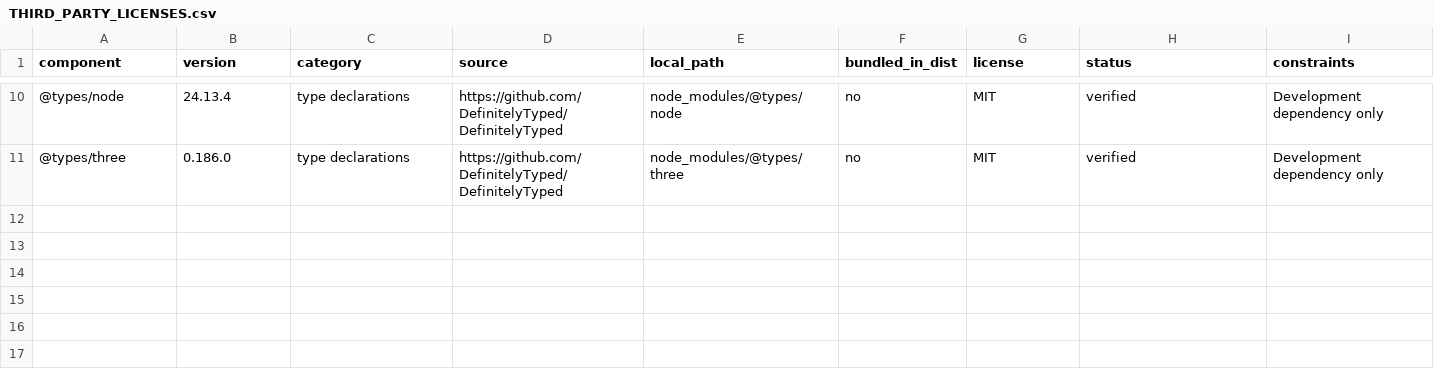
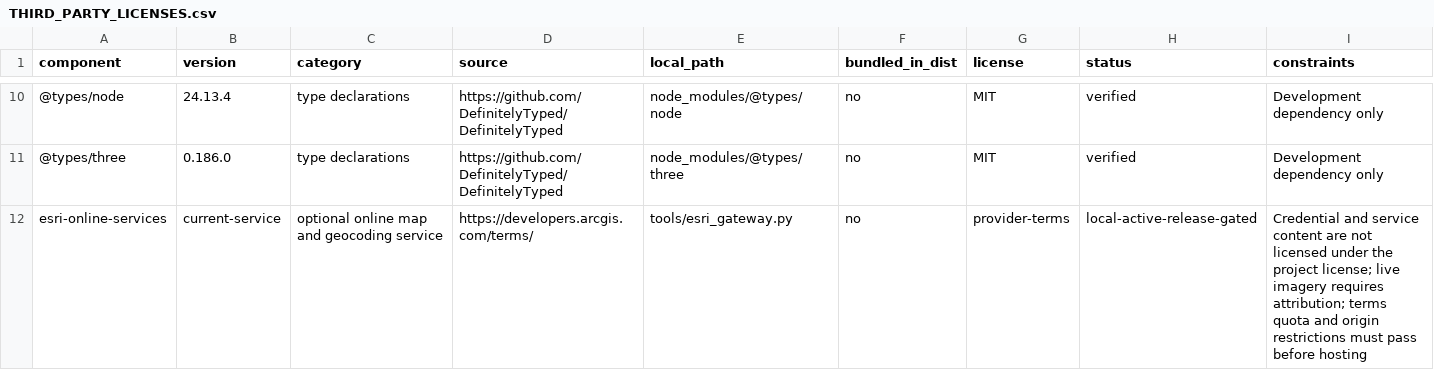
Before and after one commit to VS-Maxwell/treasure-valley-grid-stress-sim, a CSV file: THIRD_PARTY_LICENSES.csv, drawn as a sheet; only a part is shown, gaps mark what is left out; the diff names each change by its address in the sheet, - before the commit and + after, or states it on an @@ line.

Commit message:
Add secure Esri terrain overlay gateway

```diff
--- a/THIRD_PARTY_LICENSES.csv
+++ b/THIRD_PARTY_LICENSES.csv
+row 12: esri-online-services | current-service | optional online map and geocoding service | https://developers.arcgis.com/terms/ | tools/esri_gateway.py | no | provider-terms | local-active-release-gated | Credential and service content are not licensed under the project license; live imagery requires attribution; terms quota and origin restrictions must pass before hosting
```
Also changed, not shown: DATA_SOURCES.csv, 16 other files.
